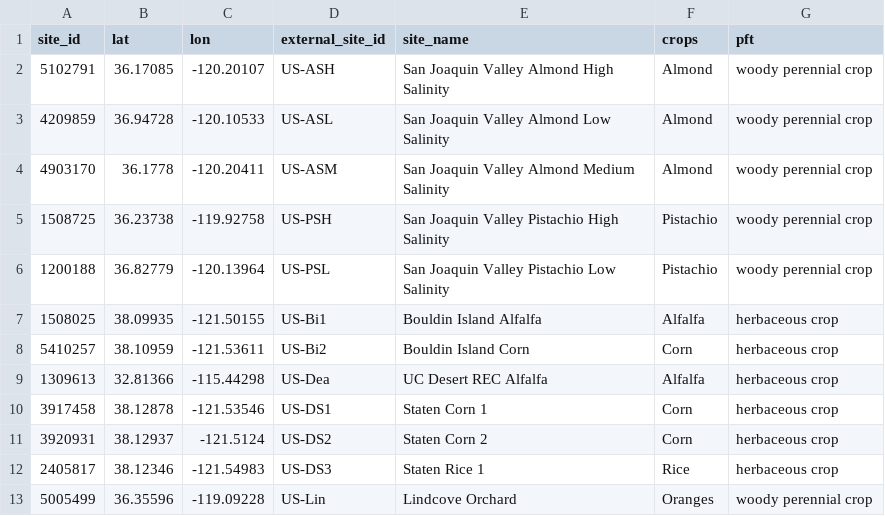
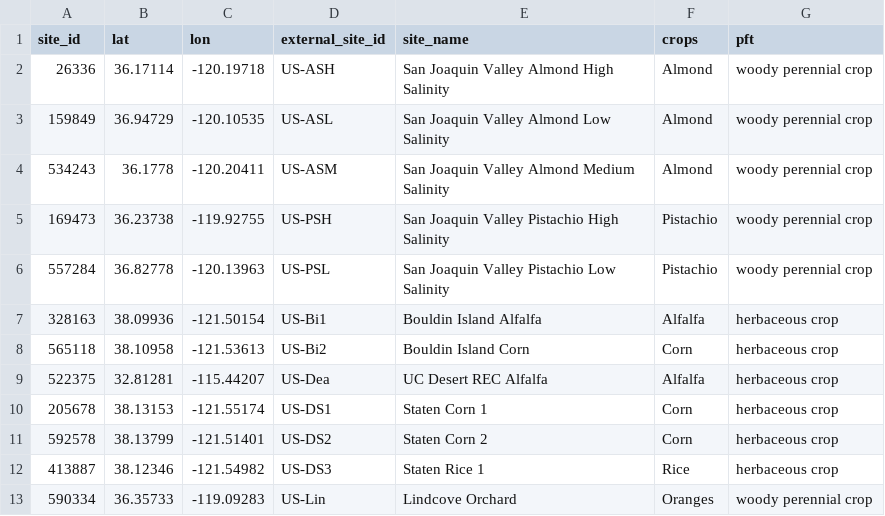
Before and after one commit to ccmmf/downscaling, a CSV file: data/anchor_sites.csv, drawn as a sheet; only a part is shown; the diff covers the shown part only.

Commit message:
regenerated with parcel_id based site_id

```diff
--- a/data/anchor_sites.csv
+++ b/data/anchor_sites.csv
@@ -1,13 +1,13 @@
 site_id,lat,lon,external_site_id,site_name,crops,pft
-5102791,36.17085,-120.20107,US-ASH,San Joaquin Valley Almond High Salinity,Almond,woody perennial crop
-4209859,36.94728,-120.10533,US-ASL,San Joaquin Valley Almond Low Salinity,Almond,woody perennial crop
-4903170,36.1778,-120.20411,US-ASM,San Joaquin Valley Almond Medium Salinity,Almond,woody perennial crop
-1508725,36.23738,-119.92758,US-PSH,San Joaquin Valley Pistachio High Salinity,Pistachio,woody perennial crop
-1200188,36.82779,-120.13964,US-PSL,San Joaquin Valley Pistachio Low Salinity,Pistachio,woody perennial crop
-1508025,38.09935,-121.50155,US-Bi1,Bouldin Island Alfalfa,Alfalfa,herbaceous crop
-5410257,38.10959,-121.53611,US-Bi2,Bouldin Island Corn,Corn,herbaceous crop
-1309613,32.81366,-115.44298,US-Dea,UC Desert REC Alfalfa,Alfalfa,herbaceous crop
-3917458,38.12878,-121.53546,US-DS1,Staten Corn 1,Corn,herbaceous crop
-3920931,38.12937,-121.5124,US-DS2,Staten Corn 2,Corn,herbaceous crop
-2405817,38.12346,-121.54983,US-DS3,Staten Rice 1,Rice,herbaceous crop
-5005499,36.35596,-119.09228,US-Lin,Lindcove Orchard,Oranges,woody perennial crop
+26336,36.17114,-120.19718,US-ASH,San Joaquin Valley Almond High Salinity,Almond,woody perennial crop
+159849,36.94729,-120.10535,US-ASL,San Joaquin Valley Almond Low Salinity,Almond,woody perennial crop
+534243,36.1778,-120.20411,US-ASM,San Joaquin Valley Almond Medium Salinity,Almond,woody perennial crop
+169473,36.23738,-119.92755,US-PSH,San Joaquin Valley Pistachio High Salinity,Pistachio,woody perennial crop
+557284,36.82778,-120.13963,US-PSL,San Joaquin Valley Pistachio Low Salinity,Pistachio,woody perennial crop
+328163,38.09936,-121.50154,US-Bi1,Bouldin Island Alfalfa,Alfalfa,herbaceous crop
+565118,38.10958,-121.53613,US-Bi2,Bouldin Island Corn,Corn,herbaceous crop
+522375,32.81281,-115.44207,US-Dea,UC Desert REC Alfalfa,Alfalfa,herbaceous crop
+205678,38.13153,-121.55174,US-DS1,Staten Corn 1,Corn,herbaceous crop
+592578,38.13799,-121.51401,US-DS2,Staten Corn 2,Corn,herbaceous crop
+413887,38.12346,-121.54982,US-DS3,Staten Rice 1,Rice,herbaceous crop
+590334,36.35733,-119.09283,US-Lin,Lindcove Orchard,Oranges,woody perennial crop
```
Also changed, not shown: 4 added rows, 4 removed rows and 24 edited cells elsewhere in this file.
